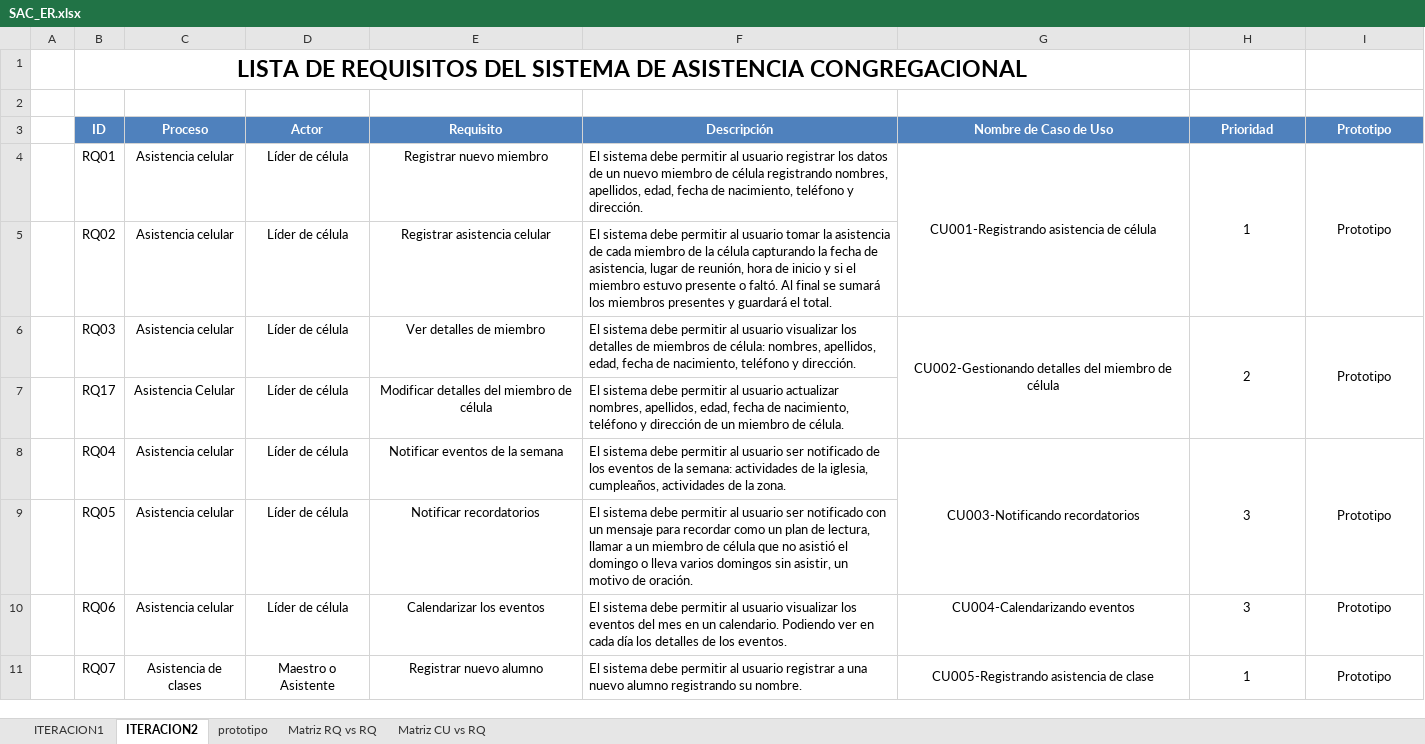
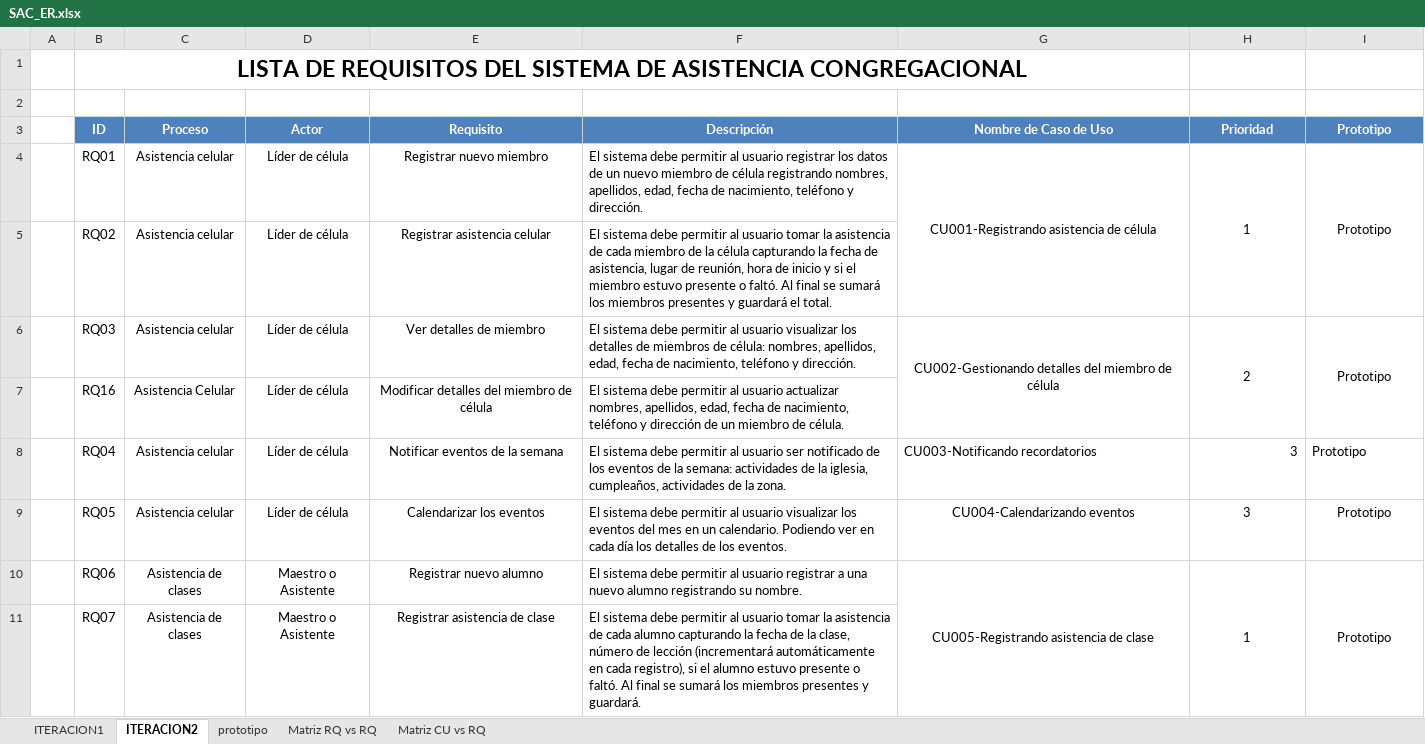
Before and after one commit to isaacNuflo/Sistema-de-Asistencia-Congregacional, an Excel workbook: Desarrollo/SAC/SAC_ER.xlsx, sheet ITERACION2, drawn as a sheet; only a part is shown; values as stored, in another font and other column widths than the file's, no borders; the diff covers the shown part only; the diff names each change by its address in the sheet, - before the commit and + after, or states it on an @@ line.

Commit message:
Documento vision, correcion de requisitos

```diff
--- a/Desarrollo/SAC/SAC_ER.xlsx (sheet ITERACION2)
+++ b/Desarrollo/SAC/SAC_ER.xlsx (sheet ITERACION2)
-B7 (ID): RQ17
+B7 (ID): RQ16
-G8 alignment: center
+G8 alignment: left
-G8:G9 merged
-H8 alignment: center
+H8 alignment: right
-H8:H9 merged
-I8 alignment: center
+I8 alignment: left
-I8:I9 merged
-E9 (Requisito): Notificar recordatorios
+E9 (Requisito): Calendarizar los eventos
-F9 (Descripción): …al usuario ser notificado con un mensaje para recordar como un plan de lectura, llamar a un miembro de célula que no asistió el domingo o lleva varios domingos sin asistir, un motivo de oración.
+F9 (Descripción): …al usuario visualizar los eventos del mes en un calendario. Podiendo ver en cada día los detalles de los eventos.
-G9 (Nombre de Caso de Uso): (empty)
+G9 (Nombre de Caso de Uso): CU004-Calendarizando eventos
-H9 (Prioridad): (empty)
+H9 (Prioridad): 3
-I9 (Prototipo): (empty)
+I9 (Prototipo): Prototipo
-C10 (Proceso): Asistencia celular
+C10 (Proceso): Asistencia de clases
-D10 (Actor): Líder de célula
+D10 (Actor): Maestro o Asistente
-E10 (Requisito): Calendarizar los eventos
+E10 (Requisito): Registrar nuevo alumno
-F10 (Descripción): …al usuario visualizar los eventos del mes en un calendario. Podiendo ver en cada día los detalles de los eventos.
+F10 (Descripción): …al usuario registrar a una nuevo alumno registrando su nombre.
-G10 (Nombre de Caso de Uso): CU004-Calendarizando eventos
+G10 (Nombre de Caso de Uso): CU005-Registrando asistencia de clase
+G10:G11 merged
-H10 (Prioridad): 3
+H10 (Prioridad): 1
+H10:H11 merged
+I10:I11 merged
-E11 (Requisito): Registrar nuevo alumno
+E11 (Requisito): Registrar asistencia de clase
-F11 (Descripción): …al usuario registrar a una nuevo alumno registrando su nombre.
+F11 (Descripción): …al usuario tomar la asistencia de cada alumno capturando la fecha de la clase, número de lección (incrementará automáticamente en cada registro), si el alumno estuvo presente o faltó. Al final se sumará los miembros presentes y guardará.
-G11 (Nombre de Caso de Uso): CU005-Registrando asistencia de clase
+G11 (Nombre de Caso de Uso): (empty)
-G11:G12 merged
-H11 (Prioridad): 1
+H11 (Prioridad): (empty)
-H11:H12 merged
-I11 (Prototipo): Prototipo
+I11 (Prototipo): (empty)
-I11:I12 merged
```
Also changed, not shown: 1 removed row, 48 edited cells and merged cells elsewhere in this sheet, sheet Matriz RQ vs RQ, sheet Matriz CU vs RQ, sheet ITERACION1, charts or pictures, 3 other files.
